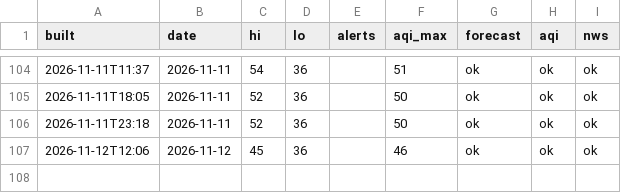
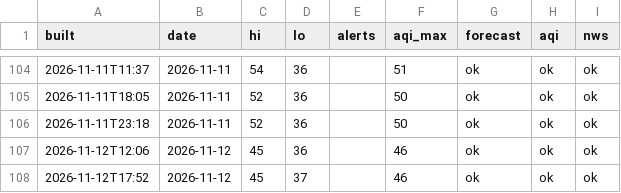
Before and after one commit to pmoto77-bit/kindle-weather-2, a CSV file: data/history.csv, drawn as a sheet; only a part is shown, gaps mark what is left out; the diff names each change by its address in the sheet, - before the commit and + after, or states it on an @@ line.

```diff
--- a/data/history.csv
+++ b/data/history.csv
+row 108: 2026-11-12T17:52 | 2026-11-12 | 45 | 37 |  | 46 | ok | ok | ok
```
Also changed, not shown: 1 other file.
